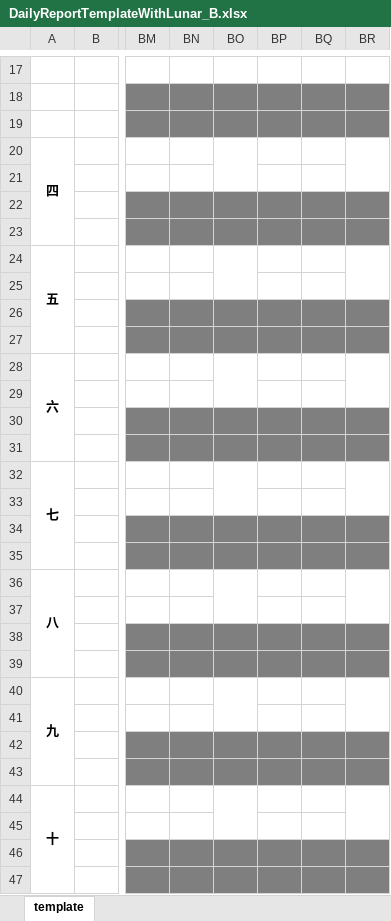
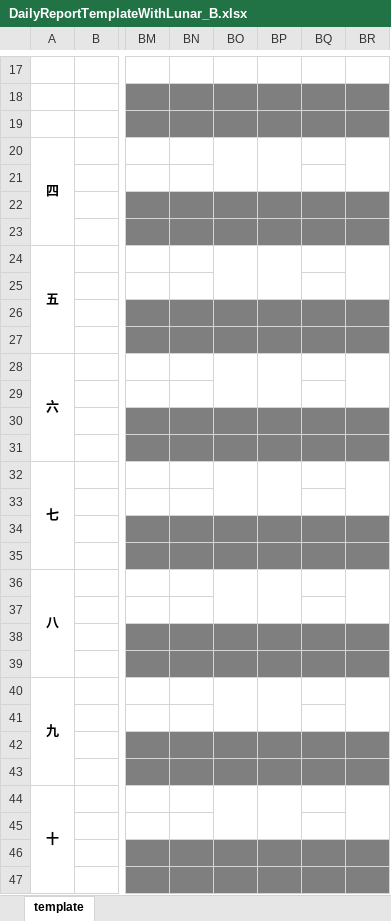
Before and after one commit to foxking0416/HuachunDailyReport2024, an Excel workbook: Python/ExternalData/DailyReportTemplateWithLunar_B.xlsx, sheet template, drawn as a sheet; only a part is shown, gaps mark what is left out; values as stored, in another font and other column widths than the file's, no borders; charts and pictures not drawn; the diff covers the shown part only; the diff names each change by its address in the sheet, - before the commit and + after, or states it on an @@ line.

```diff
--- a/Python/ExternalData/DailyReportTemplateWithLunar_B.xlsx (sheet template)
+++ b/Python/ExternalData/DailyReportTemplateWithLunar_B.xlsx (sheet template)
+BP20:BP21 merged
+BP24:BP25 merged
+BP28:BP29 merged
+BP32:BP33 merged
+BP36:BP37 merged
+BP40:BP41 merged
+BP44:BP45 merged
```
Also changed, not shown: merged cells elsewhere in this sheet, Python/ExternalData/DailyReportTemplateWithLunar_A.xlsx, 4 other files.
